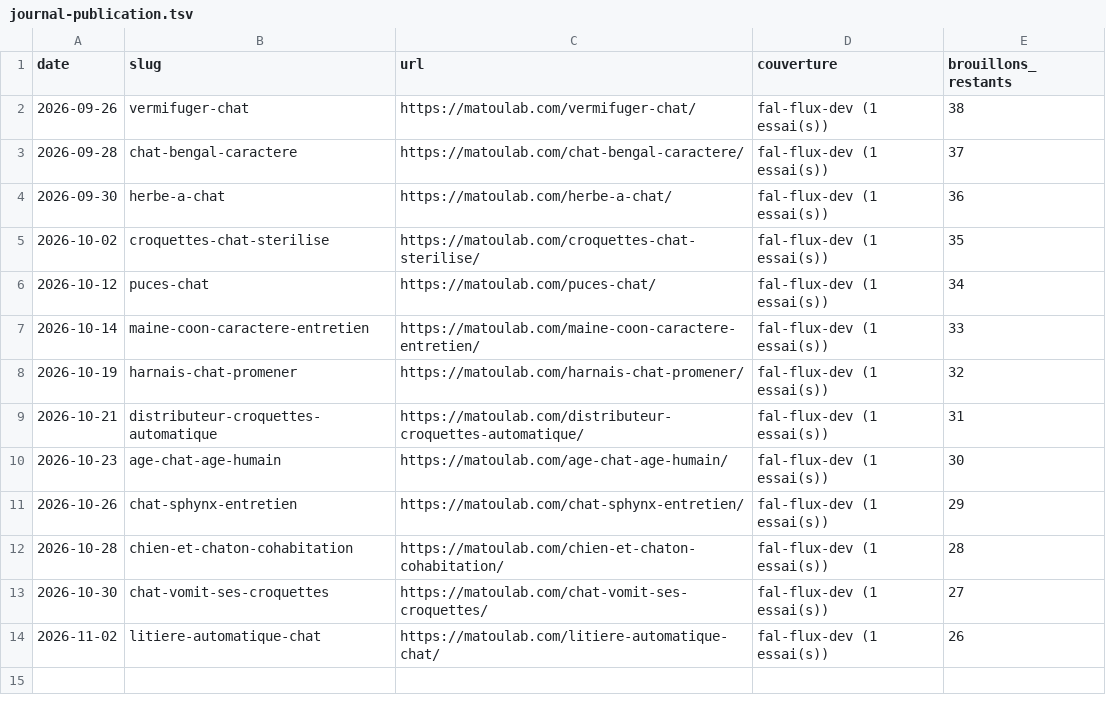
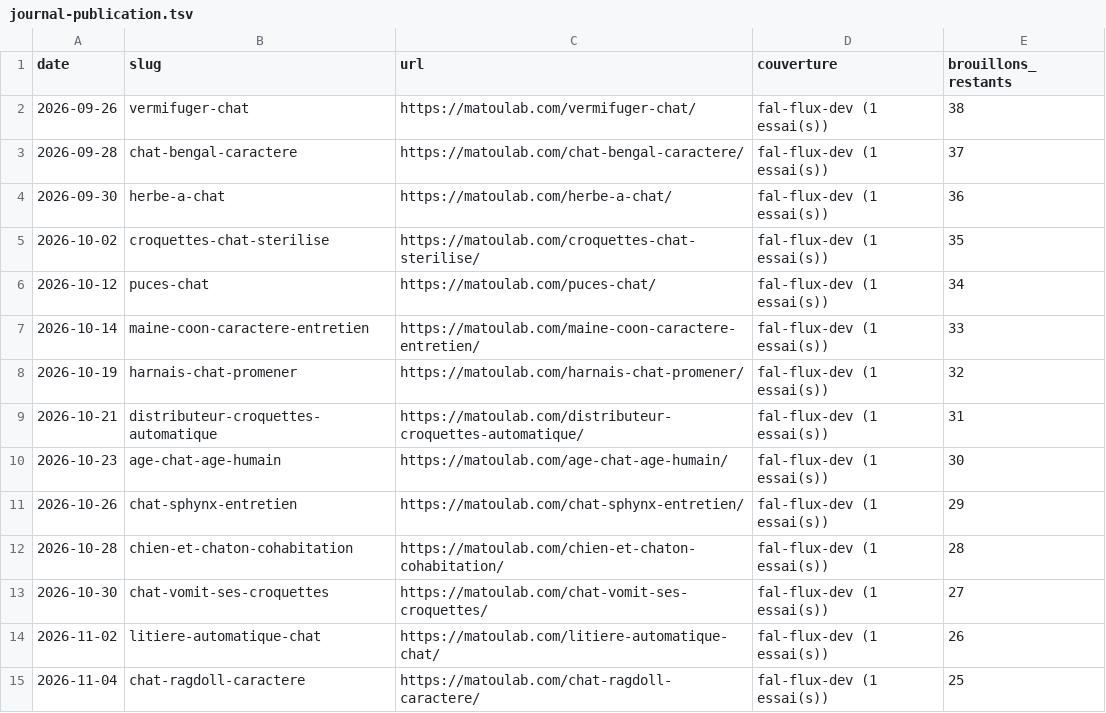
Before and after one commit to Remy-authority/matoulab, a TSV file: tasks/journal-publication.tsv, drawn as a sheet; the diff names each change by its address in the sheet, - before the commit and + after, or states it on an @@ line.

```diff
--- a/tasks/journal-publication.tsv
+++ b/tasks/journal-publication.tsv
+row 15: 2026-11-04 | chat-ragdoll-caractere | https://matoulab.com/chat-ragdoll-caractere/ | fal-flux-dev (1 essai(s)) | 25
```
Also changed, not shown: 4 other files.
